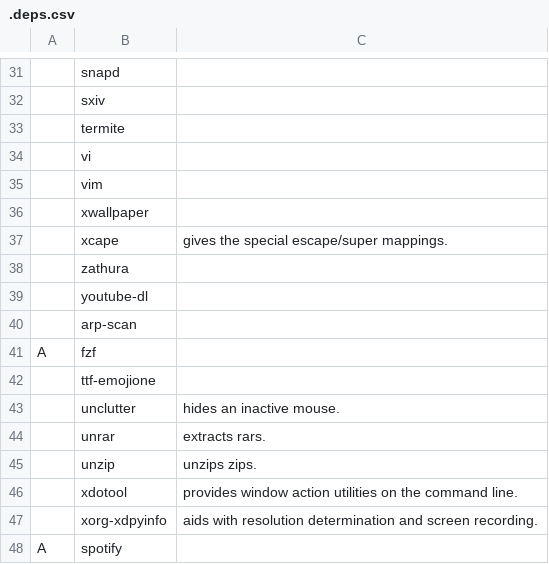
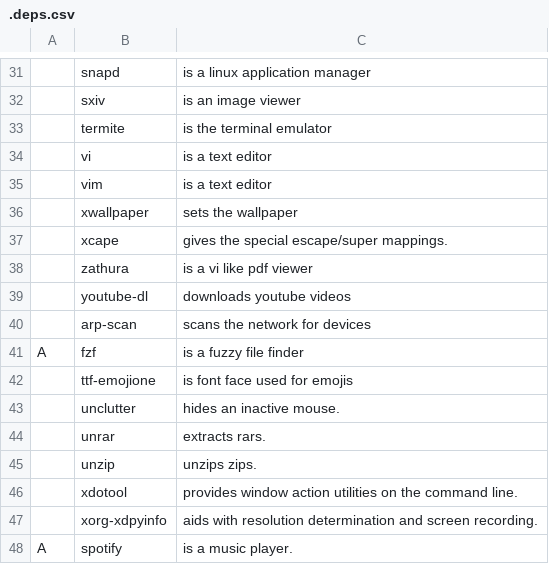
Before and after one commit to kpfromer/dotfiles-bloated, a CSV file: .deps.csv, drawn as a sheet; only a part is shown, gaps mark what is left out; the diff covers the shown part only; the diff names each change by its address in the sheet, - before the commit and + after, or states it on an @@ line.

```diff
--- a/.deps.csv
+++ b/.deps.csv
-C31: (empty)
+C31: is a linux application manager
-C32: (empty)
+C32: is an image viewer
-C33: (empty)
+C33: is the terminal emulator
-C34:C35: (empty)
+C34:C35: is a text editor
-C36: (empty)
+C36: sets the wallpaper
-C38: (empty)
+C38: is a vi like pdf viewer
-C39: (empty)
+C39: downloads youtube videos
-C40: (empty)
+C40: scans the network for devices
-C41: (empty)
+C41: is a fuzzy file finder
-C42: (empty)
+C42: is font face used for emojis
-C48: (empty)
+C48: is a music player.
```
Also changed, not shown: 32 edited cells elsewhere in this file.
